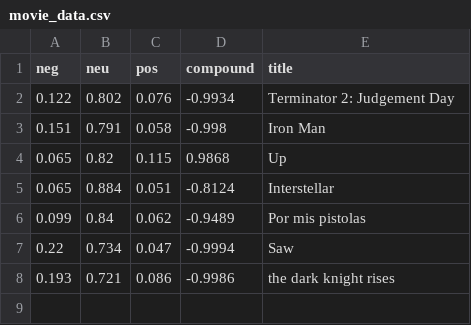
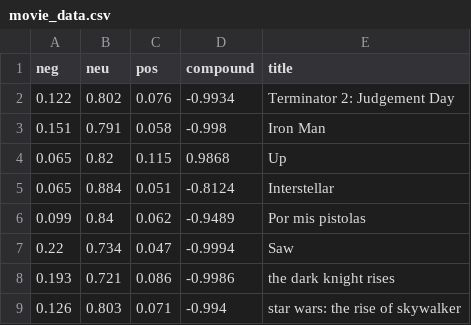
Before and after one commit to TheodoreAI/vibe, a CSV file: movie_data.csv, drawn as a sheet; the diff names each change by its address in the sheet, - before the commit and + after, or states it on an @@ line.

```diff
--- a/movie_data.csv
+++ b/movie_data.csv
+row 9: 0.126 | 0.803 | 0.071 | -0.994 | star wars: the rise of skywalker
```
Also changed, not shown: 2 other files.
